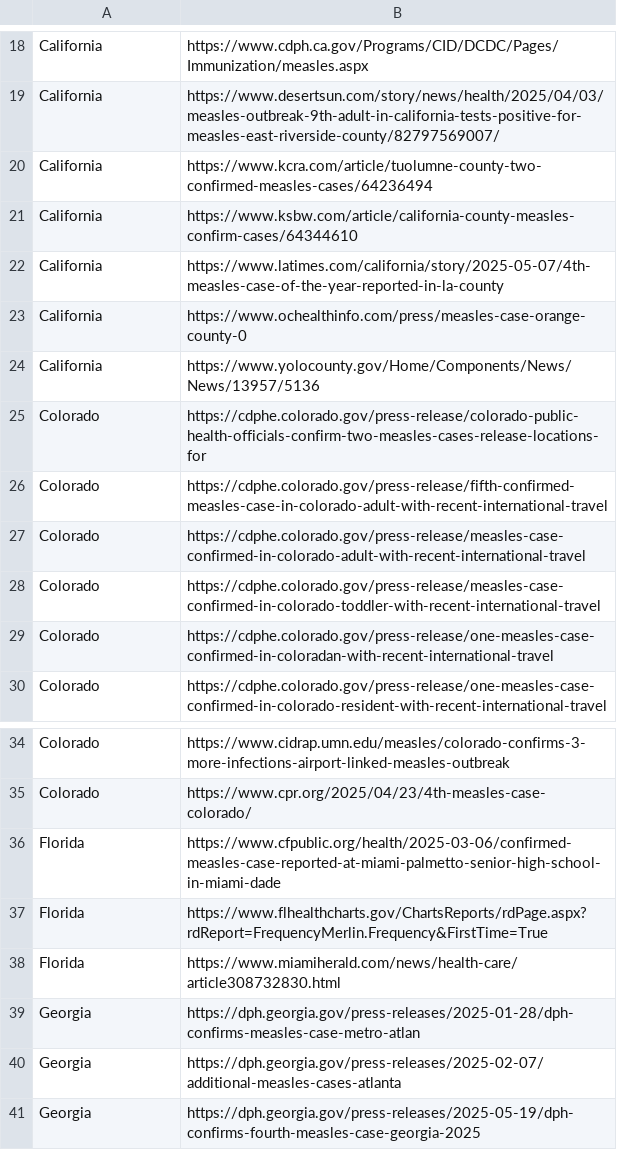
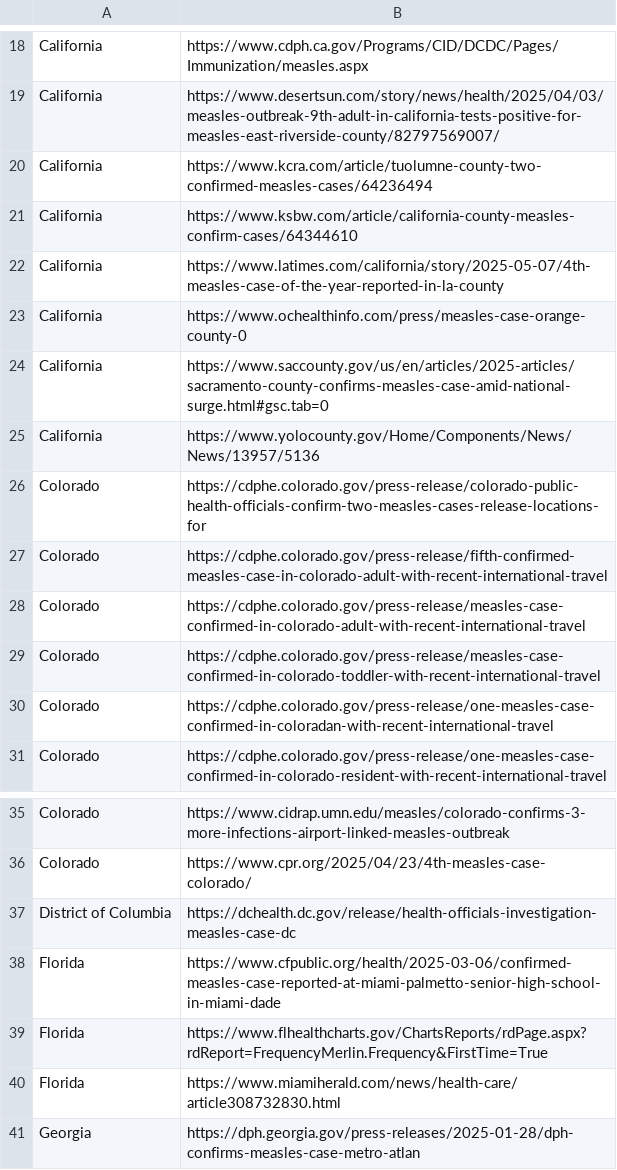
Before and after one commit to CSSEGISandData/measles_data, a CSV file: data_sources_by_state.csv, drawn as a sheet; only a part is shown, gaps mark what is left out; the shorter side is filled out with more unchanged rows; the diff names each change by its address in the sheet, - before the commit and + after, or states it on an @@ line.

```diff
--- a/data_sources_by_state.csv
+++ b/data_sources_by_state.csv
+row 24: California | https://www.saccounty.gov/us/en/articles/2025-articles/sacramento-county-confirms-measles-case-amid-national-surge.html#gsc.tab=0
+row 37: District of Columbia | https://dchealth.dc.gov/release/health-officials-investigation-measles-case-dc
```
Also changed, not shown: Top_states_time_series.csv, measles_county_all_updates.csv.
